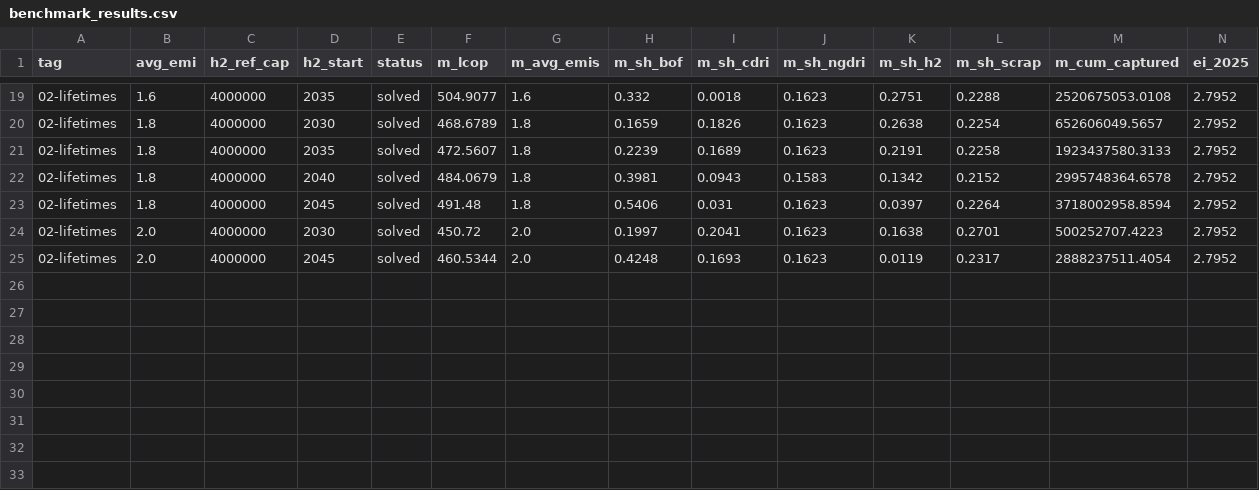
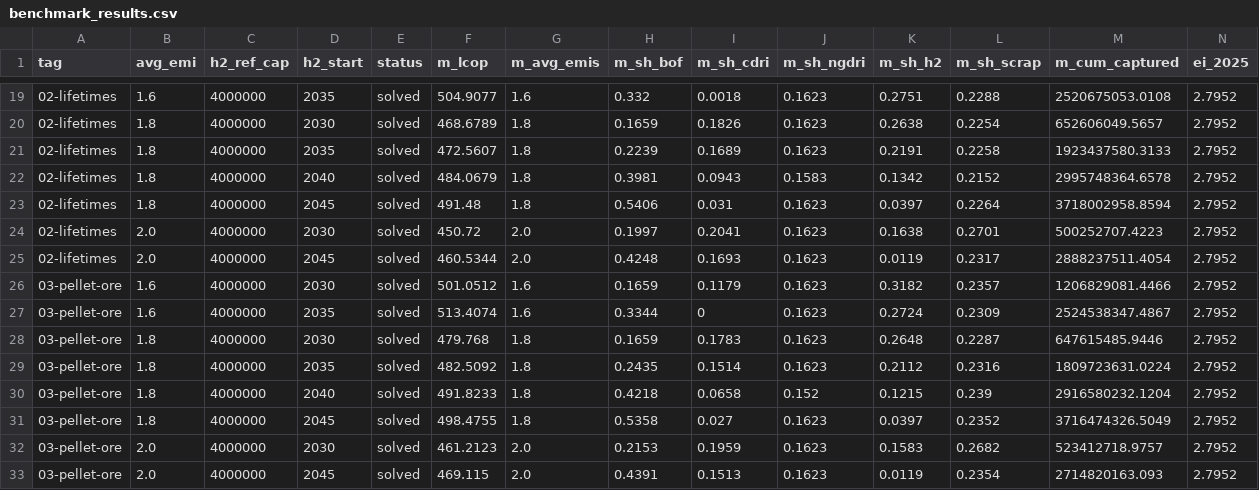
Before and after one commit to sudharshan-saranathan/steel-mip, a CSV file: tools/benchmark_results.csv, drawn as a sheet; only a part is shown, gaps mark what is left out; rows hold the shown columns only; the diff names each change by its address in the sheet, - before the commit and + after, or states it on an @@ line.

```diff
--- a/tools/benchmark_results.csv
+++ b/tools/benchmark_results.csv
+row 26: 03-pellet-ore | 1.6 | 4000000 | 2030 | solved | 501.0512 | 1.6 | 0.1659 | 0.1179 | 0.1623 | 0.3182 | 0.2357 | 1206829081.4466 | 2.7952
+row 27: 03-pellet-ore | 1.6 | 4000000 | 2035 | solved | 513.4074 | 1.6 | 0.3344 | 0 | 0.1623 | 0.2724 | 0.2309 | 2524538347.4867 | 2.7952
+row 28: 03-pellet-ore | 1.8 | 4000000 | 2030 | solved | 479.768 | 1.8 | 0.1659 | 0.1783 | 0.1623 | 0.2648 | 0.2287 | 647615485.9446 | 2.7952
+row 29: 03-pellet-ore | 1.8 | 4000000 | 2035 | solved | 482.5092 | 1.8 | 0.2435 | 0.1514 | 0.1623 | 0.2112 | 0.2316 | 1809723631.0224 | 2.7952
+row 30: 03-pellet-ore | 1.8 | 4000000 | 2040 | solved | 491.8233 | 1.8 | 0.4218 | 0.0658 | 0.152 | 0.1215 | 0.239 | 2916580232.1204 | 2.7952
+row 31: 03-pellet-ore | 1.8 | 4000000 | 2045 | solved | 498.4755 | 1.8 | 0.5358 | 0.027 | 0.1623 | 0.0397 | 0.2352 | 3716474326.5049 | 2.7952
+row 32: 03-pellet-ore | 2.0 | 4000000 | 2030 | solved | 461.2123 | 2.0 | 0.2153 | 0.1959 | 0.1623 | 0.1583 | 0.2682 | 523412718.9757 | 2.7952
+row 33: 03-pellet-ore | 2.0 | 4000000 | 2045 | solved | 469.115 | 2.0 | 0.4391 | 0.1513 | 0.1623 | 0.0119 | 0.2354 | 2714820163.093 | 2.7952
```
Also changed, not shown: 4 other files.
